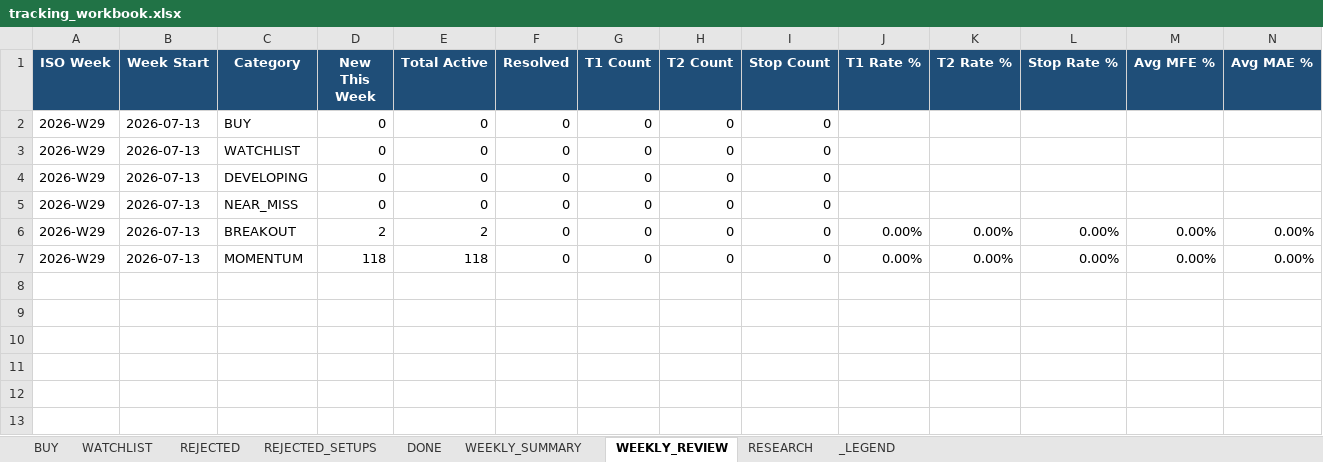
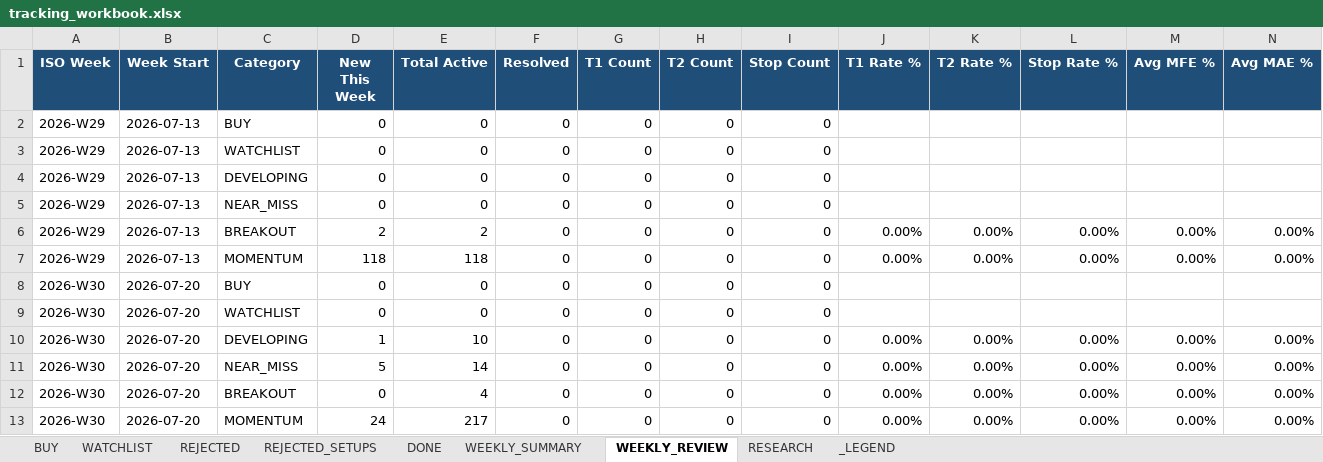
Before and after one commit to Gdsk-Sravan/Analyse-recommend-track, an Excel workbook: tracking_workbook.xlsx, sheet WEEKLY_REVIEW, drawn as a sheet; only a part is shown; values as stored, in another font and other column widths than the file's, no borders; rows hold the shown columns only; the diff names each change by its address in the sheet, - before the commit and + after, or states it on an @@ line.

```diff
--- a/tracking_workbook.xlsx (sheet WEEKLY_REVIEW)
+++ b/tracking_workbook.xlsx (sheet WEEKLY_REVIEW)
+row 8: 2026-W30 | 2026-07-20 | BUY | 0 | 0 | 0 | 0 | 0 | 0
+row 9: 2026-W30 | 2026-07-20 | WATCHLIST | 0 | 0 | 0 | 0 | 0 | 0
+row 10: 2026-W30 | 2026-07-20 | DEVELOPING | 1 | 10 | 0 | 0 | 0 | 0 | 0.00% | 0.00% | 0.00% | 0.00% | 0.00%
+row 11: 2026-W30 | 2026-07-20 | NEAR_MISS | 5 | 14 | 0 | 0 | 0 | 0 | 0.00% | 0.00% | 0.00% | 0.00% | 0.00%
+row 12: 2026-W30 | 2026-07-20 | BREAKOUT | 0 | 4 | 0 | 0 | 0 | 0 | 0.00% | 0.00% | 0.00% | 0.00% | 0.00%
+row 13: 2026-W30 | 2026-07-20 | MOMENTUM | 24 | 217 | 0 | 0 | 0 | 0 | 0.00% | 0.00% | 0.00% | 0.00% | 0.00%
```
Also changed, not shown: sheet REJECTED_SETUPS, sheet REJECTED, sheet WATCHLIST, sheet RESEARCH, sheet WEEKLY_SUMMARY, 15 other files.
